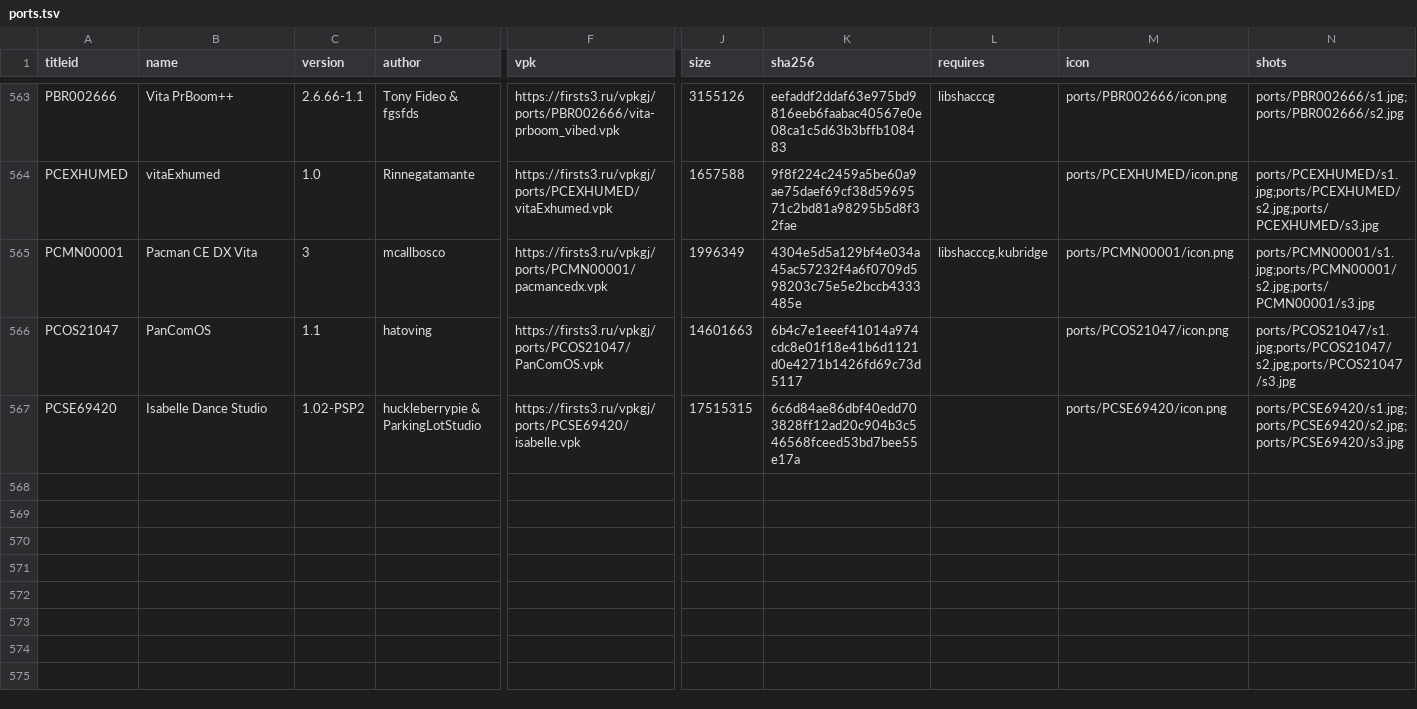
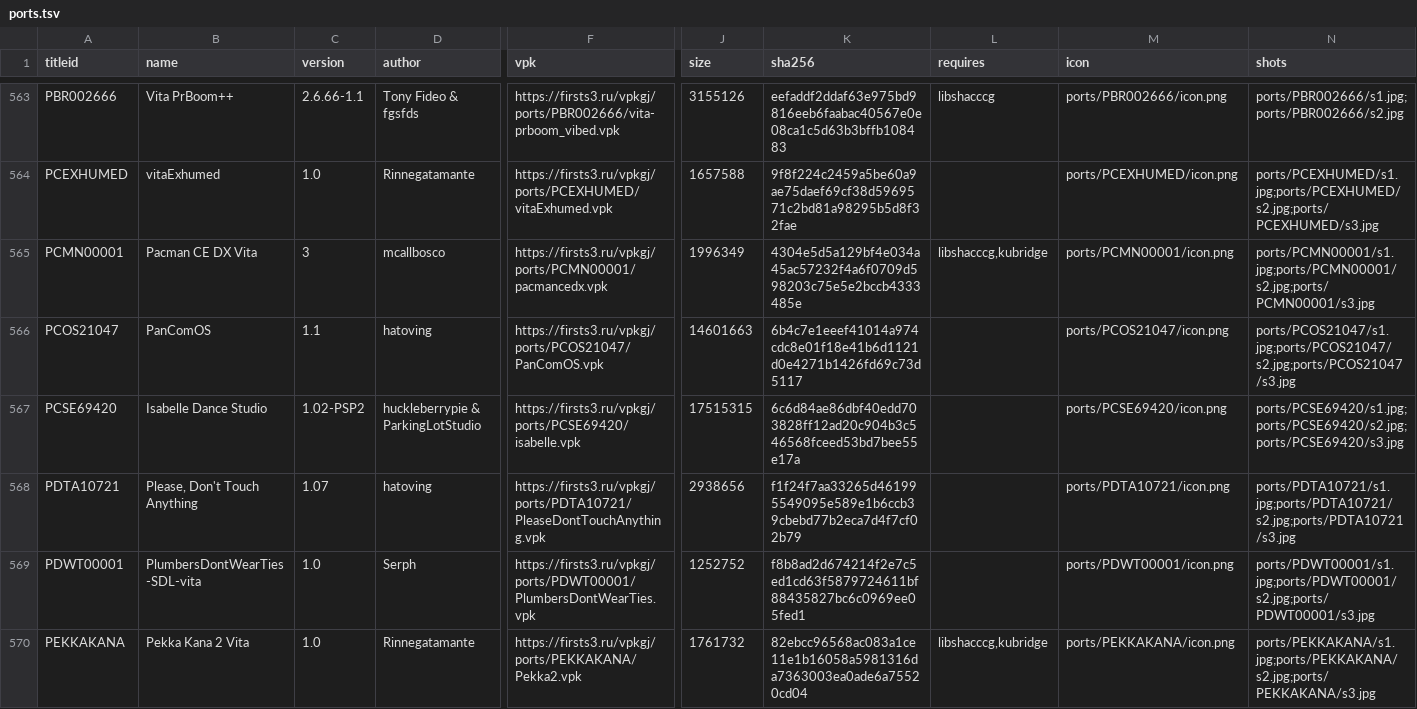
Before and after one commit to Risaro/vpkgj-db, a TSV file: catalog/ports.tsv, drawn as a sheet; only a part is shown, gaps mark what is left out; rows hold the shown columns only; the diff names each change by its address in the sheet, - before the commit and + after, or states it on an @@ line.

Commit message:
Khoumbryu i porty iz VitaDB

```diff
--- a/catalog/ports.tsv
+++ b/catalog/ports.tsv
+row 568: PDTA10721 | Please, Don't Touch Anything | 1.07 | hatoving | https://firsts3.ru/vpkgj/ports/PDTA10721/PleaseDontTouchAnything.vpk | 2938656 | f1f24f7aa33265d461995549095e589e1b6ccb39cbebd77b2eca7d4f7cf02b79 |  | ports/PDTA10721/icon.png | ports/PDTA10721/s1.jpg;ports/PDTA10721/s2.jpg;ports/PDTA10721/s3.jpg
+row 569: PDWT00001 | PlumbersDontWearTies-SDL-vita | 1.0 | Serph | https://firsts3.ru/vpkgj/ports/PDWT00001/PlumbersDontWearTies.vpk | 1252752 | f8b8ad2d674214f2e7c5ed1cd63f5879724611bf88435827bc6c0969ee05fed1 |  | ports/PDWT00001/icon.png | ports/PDWT00001/s1.jpg;ports/PDWT00001/s2.jpg;ports/PDWT00001/s3.jpg
+row 570: PEKKAKANA | Pekka Kana 2 Vita | 1.0 | Rinnegatamante | https://firsts3.ru/vpkgj/ports/PEKKAKANA/Pekka2.vpk | 1761732 | 82ebcc96568ac083a1ce11e1b16058a5981316da7363003ea0ade6a75520cd04 | libshacccg,kubridge | ports/PEKKAKANA/icon.png | ports/PEKKAKANA/s1.jpg;ports/PEKKAKANA/s2.jpg;ports/PEKKAKANA/s3.jpg
```
Also changed, not shown: catalog/homebrew.tsv, 26 other files.
